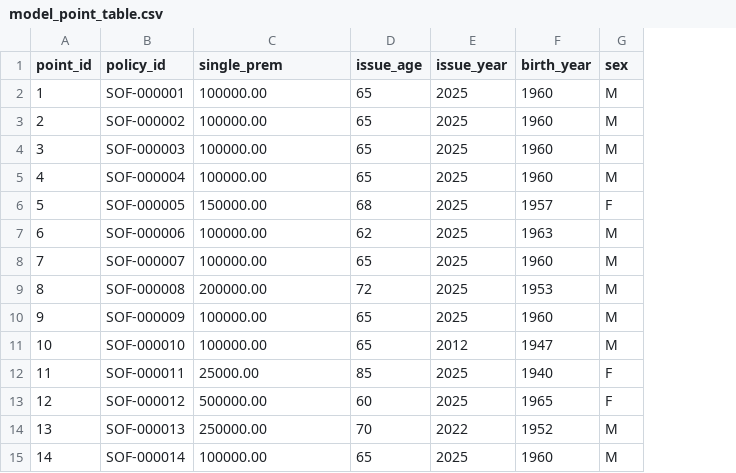
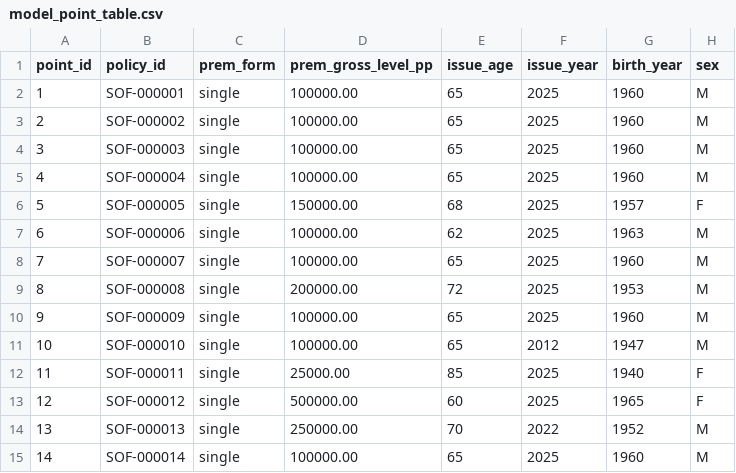
Before and after one commit to Degelmann-Solutions/delib-testbed, a CSV file: products/sofortrente/model_point_table.csv, drawn as a sheet; only a part is shown; addresses are those after the commit; the diff names each change by its address in the sheet, - before the commit and + after, or states it on an @@ line.

```diff
--- a/products/sofortrente/model_point_table.csv
+++ b/products/sofortrente/model_point_table.csv
+column C (prem_form), rows 2-15: all single
-D1: single_prem
+D1: prem_gross_level_pp
```
Also changed, not shown: 6 other files.
